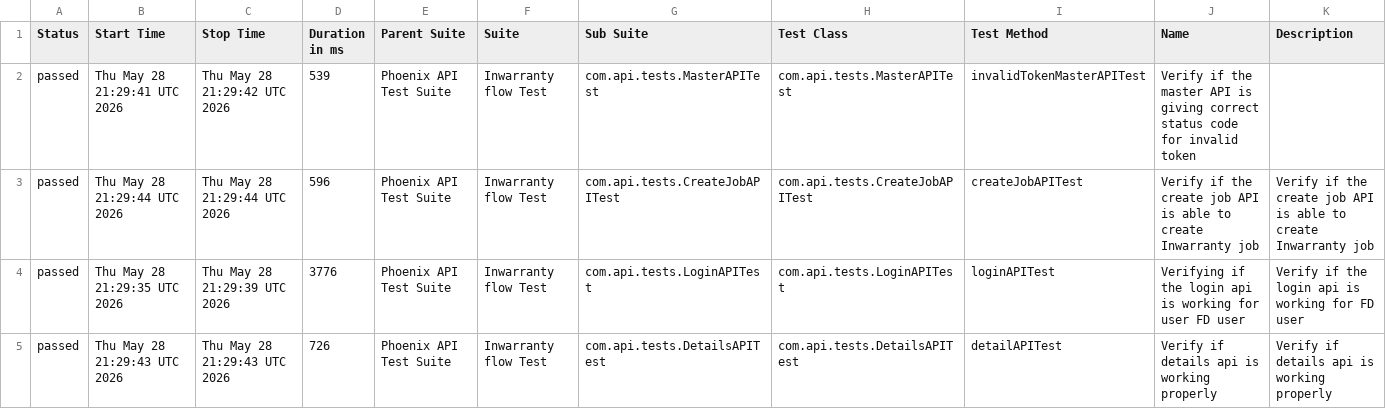
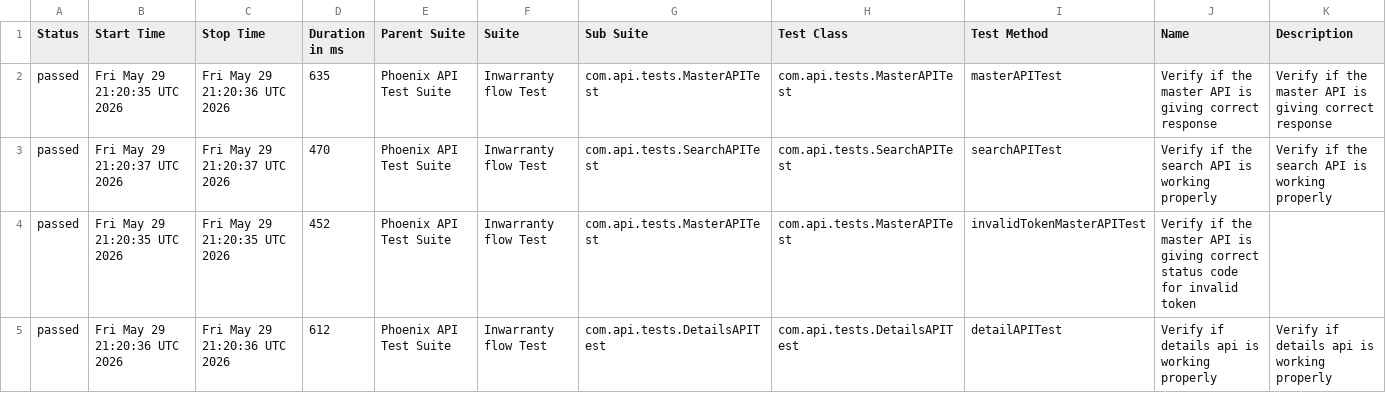
Before and after one commit to srinivaskinik/AutomationFramework-Phoenix-RestAssured, a CSV file: data/suites.csv, drawn as a sheet; only a part is shown; the diff covers the shown part only.

```diff
--- a/data/suites.csv
+++ b/data/suites.csv
@@ -1,5 +1,5 @@
 "Status","Start Time","Stop Time","Duration in ms","Parent Suite","Suite","Sub Suite","Test Class","Test Method","Name","Description"
-"passed","Thu May 28 21:29:41 UTC 2026","Thu May 28 21:29:42 UTC 2026","539","Phoenix API Test Suite","Inwarranty flow Test","com.api.tests.MasterAPITest","com.api.tests.MasterAPITest","invalidTokenMasterAPITest","Verify if the master API is giving correct status code for invalid token",""
-"passed","Thu May 28 21:29:44 UTC 2026","Thu May 28 21:29:44 UTC 2026","596","Phoenix API Test Suite","Inwarranty flow Test","com.api.tests.CreateJobAPITest","com.api.tests.CreateJobAPITest","createJobAPITest","Verify if the create job API is able to create Inwarranty job","Verify if the create job API is able to create Inwarranty job"
-"passed","Thu May 28 21:29:35 UTC 2026","Thu May 28 21:29:39 UTC 2026","3776","Phoenix API Test Suite","Inwarranty flow Test","com.api.tests.LoginAPITest","com.api.tests.LoginAPITest","loginAPITest","Verifying if the login api is working for user FD user","Verify if the login api is working for FD user"
-"passed","Thu May 28 21:29:43 UTC 2026","Thu May 28 21:29:43 UTC 2026","726","Phoenix API Test Suite","Inwarranty flow Test","com.api.tests.DetailsAPITest","com.api.tests.DetailsAPITest","detailAPITest","Verify if details api is working properly","Verify if details api is working properly"
+"passed","Fri May 29 21:20:35 UTC 2026","Fri May 29 21:20:36 UTC 2026","635","Phoenix API Test Suite","Inwarranty flow Test","com.api.tests.MasterAPITest","com.api.tests.MasterAPITest","masterAPITest","Verify if the master API is giving correct response","Verify if the master API is giving correct response"
+"passed","Fri May 29 21:20:37 UTC 2026","Fri May 29 21:20:37 UTC 2026","470","Phoenix API Test Suite","Inwarranty flow Test","com.api.tests.SearchAPITest","com.api.tests.SearchAPITest","searchAPITest","Verify if the search API is working properly","Verify if the search API is working properly"
+"passed","Fri May 29 21:20:35 UTC 2026","Fri May 29 21:20:35 UTC 2026","452","Phoenix API Test Suite","Inwarranty flow Test","com.api.tests.MasterAPITest","com.api.tests.MasterAPITest","invalidTokenMasterAPITest","Verify if the master API is giving correct status code for invalid token",""
+"passed","Fri May 29 21:20:36 UTC 2026","Fri May 29 21:20:36 UTC 2026","612","Phoenix API Test Suite","Inwarranty flow Test","com.api.tests.DetailsAPITest","com.api.tests.DetailsAPITest","detailAPITest","Verify if details api is working properly","Verify if details api is working properly"
```
Also changed, not shown: 38 edited cells elsewhere in this file, data/behaviors.csv, 55 other files.
